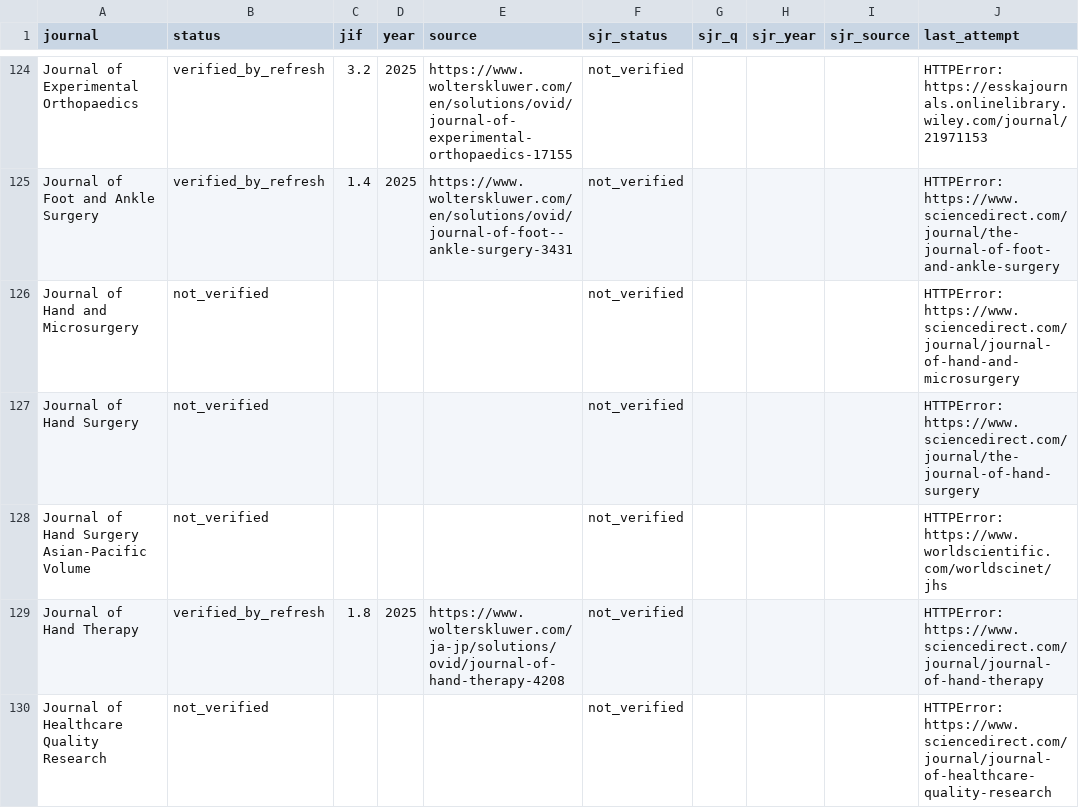
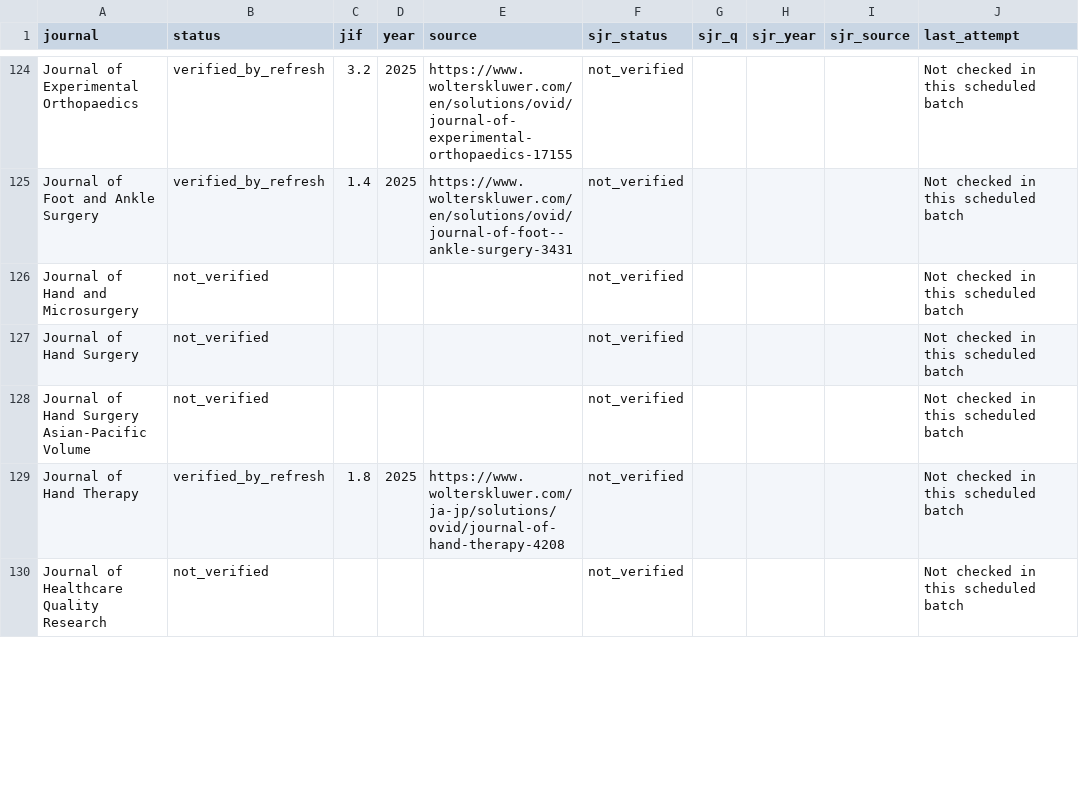
Before and after one commit to vadung1995/orthopaedic-monitor, a CSV file: data/metrics_coverage.csv, drawn as a sheet; only a part is shown, gaps mark what is left out; the diff covers the shown part only; the diff names each change by its address in the sheet, - before the commit and + after, or states it on an @@ line.

```diff
--- a/data/metrics_coverage.csv
+++ b/data/metrics_coverage.csv
-J124 (last_attempt): HTTPError: https://esskajournals.onlinelibrary.wiley.com/journal/21971153
+J124 (last_attempt): Not checked in this scheduled batch
-J125 (last_attempt): HTTPError: https://www.sciencedirect.com/journal/the-journal-of-foot-and-ankle-surgery
+J125 (last_attempt): Not checked in this scheduled batch
-J126 (last_attempt): HTTPError: https://www.sciencedirect.com/journal/journal-of-hand-and-microsurgery
+J126 (last_attempt): Not checked in this scheduled batch
-J127 (last_attempt): HTTPError: https://www.sciencedirect.com/journal/the-journal-of-hand-surgery
+J127 (last_attempt): Not checked in this scheduled batch
-J128 (last_attempt): HTTPError: https://www.worldscientific.com/worldscinet/jhs
+J128 (last_attempt): Not checked in this scheduled batch
-J129 (last_attempt): HTTPError: https://www.sciencedirect.com/journal/journal-of-hand-therapy
+J129 (last_attempt): Not checked in this scheduled batch
-J130 (last_attempt): HTTPError: https://www.sciencedirect.com/journal/journal-of-healthcare-quality-research
+J130 (last_attempt): Not checked in this scheduled batch
```
Also changed, not shown: 138 edited cells elsewhere in this file, 2 other files.
